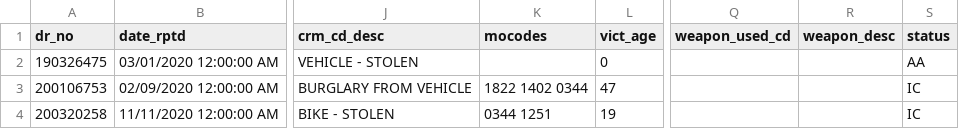
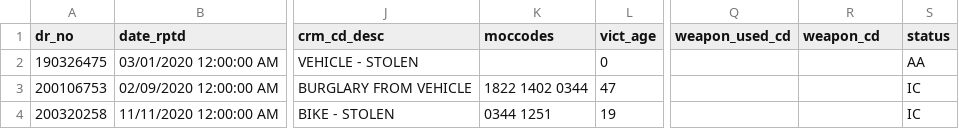
Before and after one commit to yanikiss/logica_project, a CSV file: crime2.csv, drawn as a sheet; only a part is shown, gaps mark what is left out; the diff names each change by its address in the sheet, - before the commit and + after, or states it on an @@ line.

Commit message:
Update crime2.csv

```diff
--- a/crime2.csv
+++ b/crime2.csv
-K1: mocodes
+K1: moccodes
-R1: weapon_desc
+R1: weapon_cd
```
